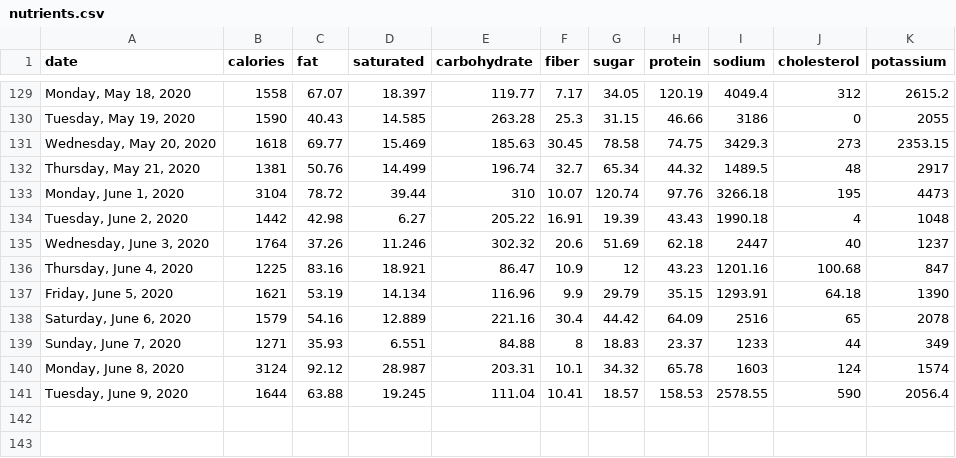
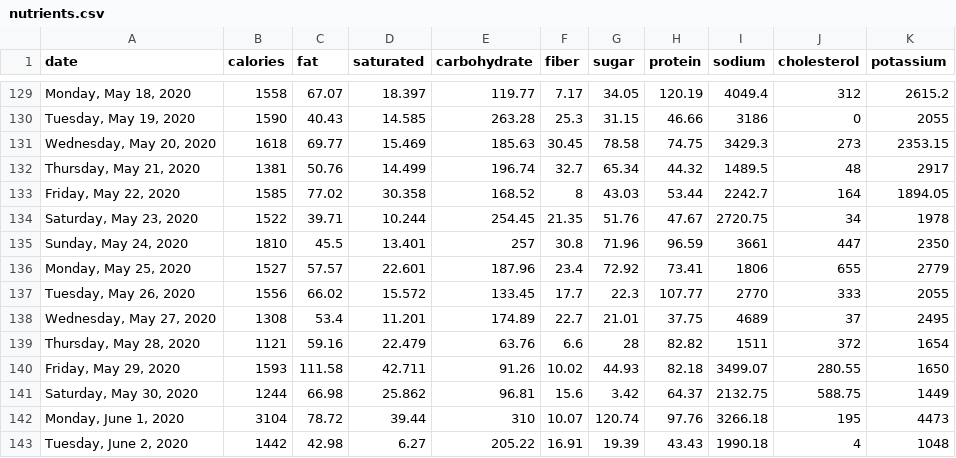
Before and after one commit to grf/d3-data, a CSV file: nutrients.csv, drawn as a sheet; only a part is shown, gaps mark what is left out; the shorter side is filled out with more unchanged rows.

Commit message:
update data

```diff
--- a/nutrients.csv
+++ b/nutrients.csv
@@ -132,2 +132,11 @@ date,calories,fat,saturated,carbohydrate,fiber,sugar,protein,sodium,cholesterol,
 "Thursday, May 21, 2020",1381,50.76,14.499,196.74,32.7,65.34,44.32,1489.5,48,2917
+"Friday, May 22, 2020",1585,77.02,30.358,168.52,8,43.03,53.44,2242.7,164,1894.05
+"Saturday, May 23, 2020",1522,39.71,10.244,254.45,21.35,51.76,47.67,2720.75,34,1978
+"Sunday, May 24, 2020",1810,45.5,13.401,257,30.8,71.96,96.59,3661,447,2350
+"Monday, May 25, 2020",1527,57.57,22.601,187.96,23.4,72.92,73.41,1806,655,2779
+"Tuesday, May 26, 2020",1556,66.02,15.572,133.45,17.7,22.3,107.77,2770,333,2055
+"Wednesday, May 27, 2020",1308,53.4,11.201,174.89,22.7,21.01,37.75,4689,37,2495
+"Thursday, May 28, 2020",1121,59.16,22.479,63.76,6.6,28,82.82,1511,372,1654
+"Friday, May 29, 2020",1593,111.58,42.711,91.26,10.02,44.93,82.18,3499.07,280.55,1650
+"Saturday, May 30, 2020",1244,66.98,25.862,96.81,15.6,3.42,64.37,2132.75,588.75,1449
 "Monday, June 1, 2020",3104,78.72,39.44,310,10.07,120.74,97.76,3266.18,195,4473
```
